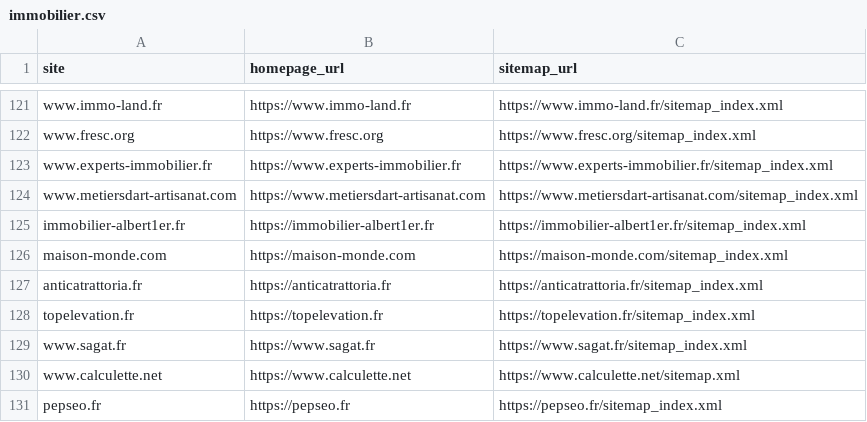
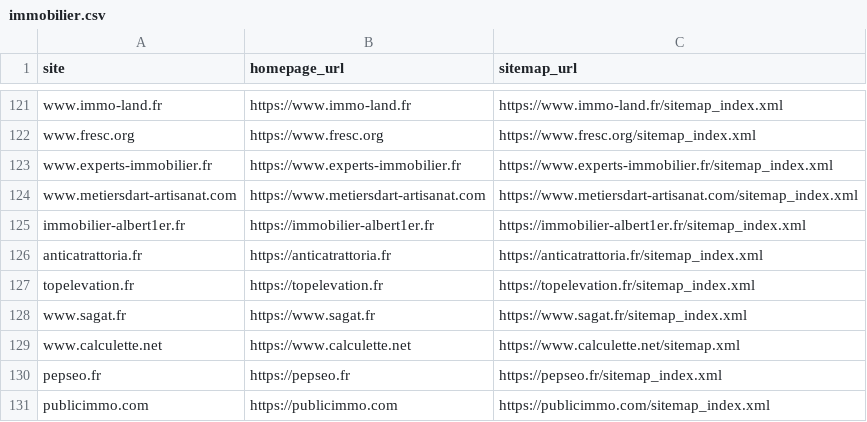
Before and after one commit to Ethosback/Autodomains, a CSV file: data/themes/immobilier.csv, drawn as a sheet; only a part is shown, gaps mark what is left out; the shorter side is filled out with more unchanged rows; the diff names each change by its address in the sheet, - before the commit and + after, or states it on an @@ line.

Commit message:
Update immobilier.csv

```diff
--- a/data/themes/immobilier.csv
+++ b/data/themes/immobilier.csv
-row 126: maison-monde.com | https://maison-monde.com | https://maison-monde.com/sitemap_index.xml
```
